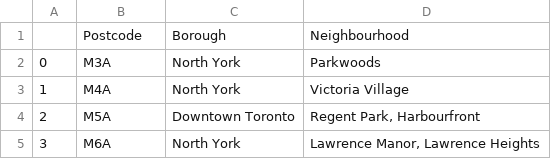
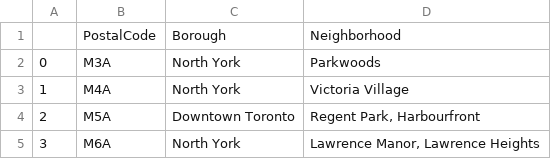
Before and after one commit to gaurav1984-DS/Coursera_Capstone, a CSV file: df_1.csv, drawn as a sheet; only a part is shown.

Commit message:
Add files via upload

```diff
--- a/df_1.csv
+++ b/df_1.csv
@@ -1,2 +1,2 @@
-,Postcode,Borough,Neighbourhood
+,PostalCode,Borough,Neighborhood
 0,M3A,North York,Parkwoods
```
